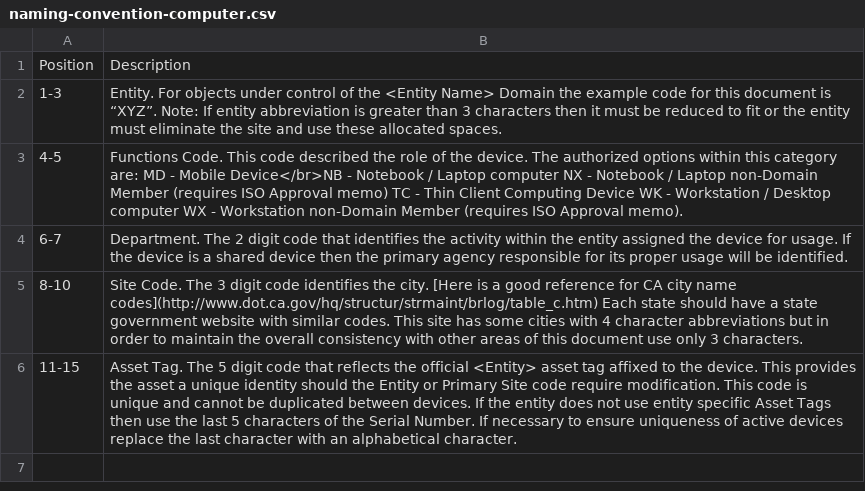
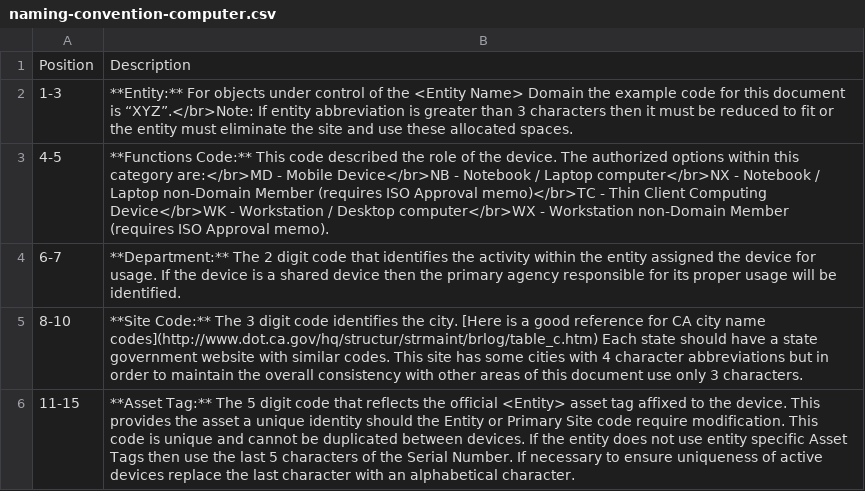
Before and after one commit to cmdcnd/learn, a CSV file: docs/files/naming-convention-computer.csv, drawn as a sheet.

Commit message:
fixed line breaks

```diff
--- a/docs/files/naming-convention-computer.csv
+++ b/docs/files/naming-convention-computer.csv
@@ -1,6 +1,6 @@
 Position,Description
-1-3,Entity.  For objects under control of the <Entity Name> Domain the example code for this document is “XYZ”.  Note: If entity abbreviation is greater than 3 characters then it must be reduced to fit or the entity must eliminate the site and use these allocated spaces.
-4-5,Functions Code.  This code described the role of the device.  The authorized options within this category are:  MD - Mobile Device</br>NB - Notebook / Laptop computer  NX - Notebook / Laptop non-Domain Member (requires ISO Approval memo)  TC - Thin Client Computing Device  WK - Workstation / Desktop computer  WX - Workstation non-Domain Member (requires ISO Approval memo).
-6-7,Department.  The 2 digit code that identifies the activity within the entity assigned the device for usage.  If the device is a shared device then the primary agency responsible for its proper usage will be identified.
-8-10,Site Code.  The 3 digit code identifies the city.  [Here is a good reference for CA city name codes](http://www.dot.ca.gov/hq/structur/strmaint/brlog/table_c.htm)  Each state should have a state government website with similar codes.  This site has some cities with 4 character abbreviations but in order to maintain the overall consistency with other areas of this document use only 3 characters.
-11-15,Asset Tag.  The 5 digit code that reflects the official <Entity> asset tag affixed to the device.  This provides the asset a unique identity should the Entity or Primary Site code require modification.  This code is unique and cannot be duplicated between devices.  If the entity does not use entity specific Asset Tags then use the last 5 characters of the Serial Number.  If necessary to ensure uniqueness of active devices replace the last character with an alphabetical character.
+1-3,**Entity:**  For objects under control of the <Entity Name> Domain the example code for this document is “XYZ”.</br>Note: If entity abbreviation is greater than 3 characters then it must be reduced to fit or the entity must eliminate the site and use these allocated spaces.
+4-5,**Functions Code:**  This code described the role of the device.  The authorized options within this category are:</br>MD - Mobile Device</br>NB - Notebook / Laptop computer</br>NX - Notebook / Laptop non-Domain Member (requires ISO Approval memo)</br>TC - Thin Client Computing Device</br>WK - Workstation / Desktop computer</br>WX - Workstation non-Domain Member (requires ISO Approval memo).
+6-7,**Department:**  The 2 digit code that identifies the activity within the entity assigned the device for usage.  If the device is a shared device then the primary agency responsible for its proper usage will be identified.
+8-10,**Site Code:**  The 3 digit code identifies the city.  [Here is a good reference for CA city name codes](http://www.dot.ca.gov/hq/structur/strmaint/brlog/table_c.htm)  Each state should have a state government website with similar codes.  This site has some cities with 4 character abbreviations but in order to maintain the overall consistency with other areas of this document use only 3 characters.
+11-15,**Asset Tag:**  The 5 digit code that reflects the official <Entity> asset tag affixed to the device.  This provides the asset a unique identity should the Entity or Primary Site code require modification.  This code is unique and cannot be duplicated between devices.  If the entity does not use entity specific Asset Tags then use the last 5 characters of the Serial Number.  If necessary to ensure uniqueness of active devices replace the last character with an alphabetical character.
```
